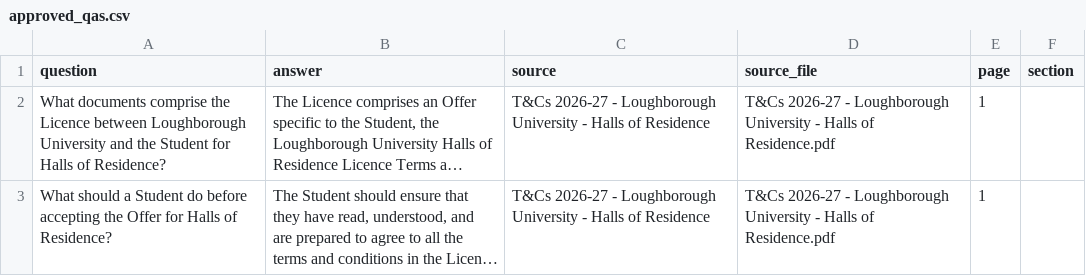
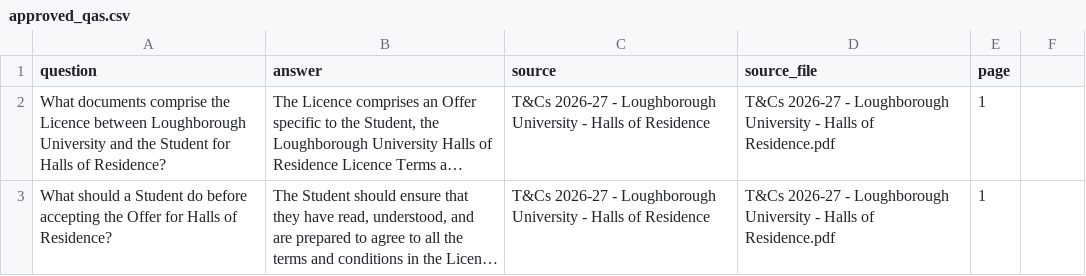
Before and after one commit to Mo24567/dissertation, a CSV file: data/raw/approved_qas.csv, drawn as a sheet; only a part is shown; long unchanged cells end in …; the diff names each change by its address in the sheet, - before the commit and + after, or states it on an @@ line.

```diff
--- a/data/raw/approved_qas.csv
+++ b/data/raw/approved_qas.csv
-F1: section
+F1: (empty)
```
Also changed, not shown: 7 other files.
